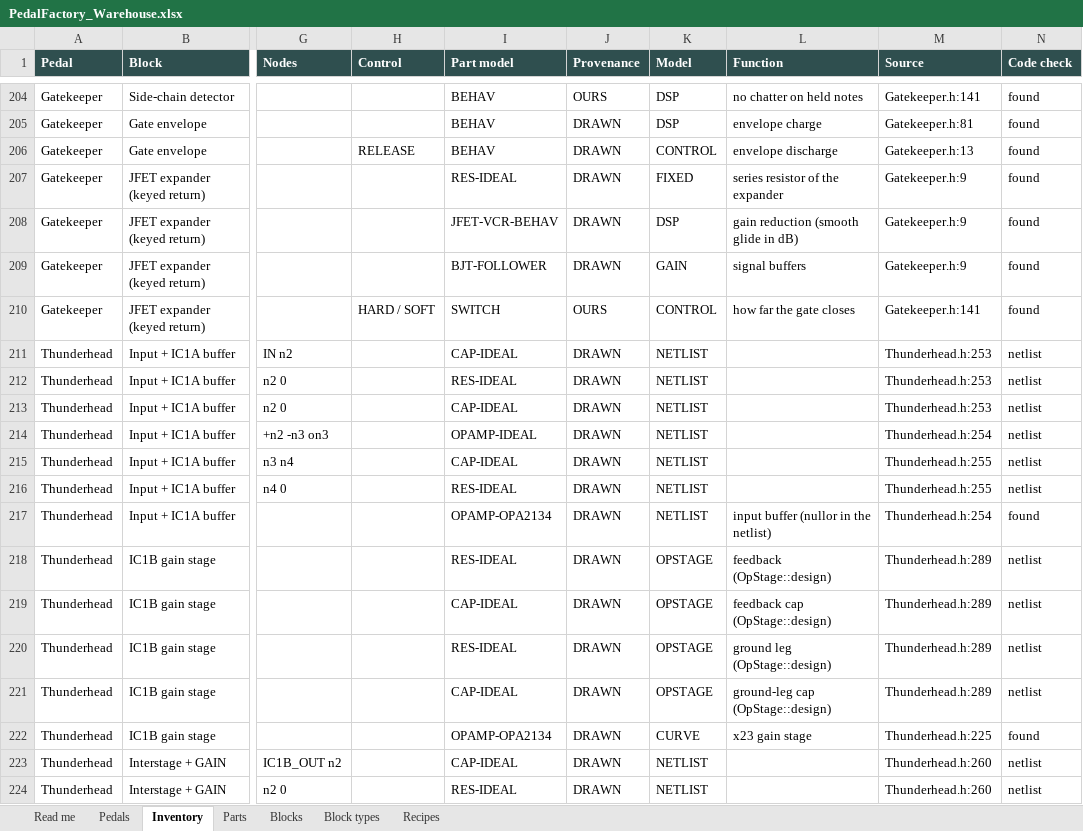
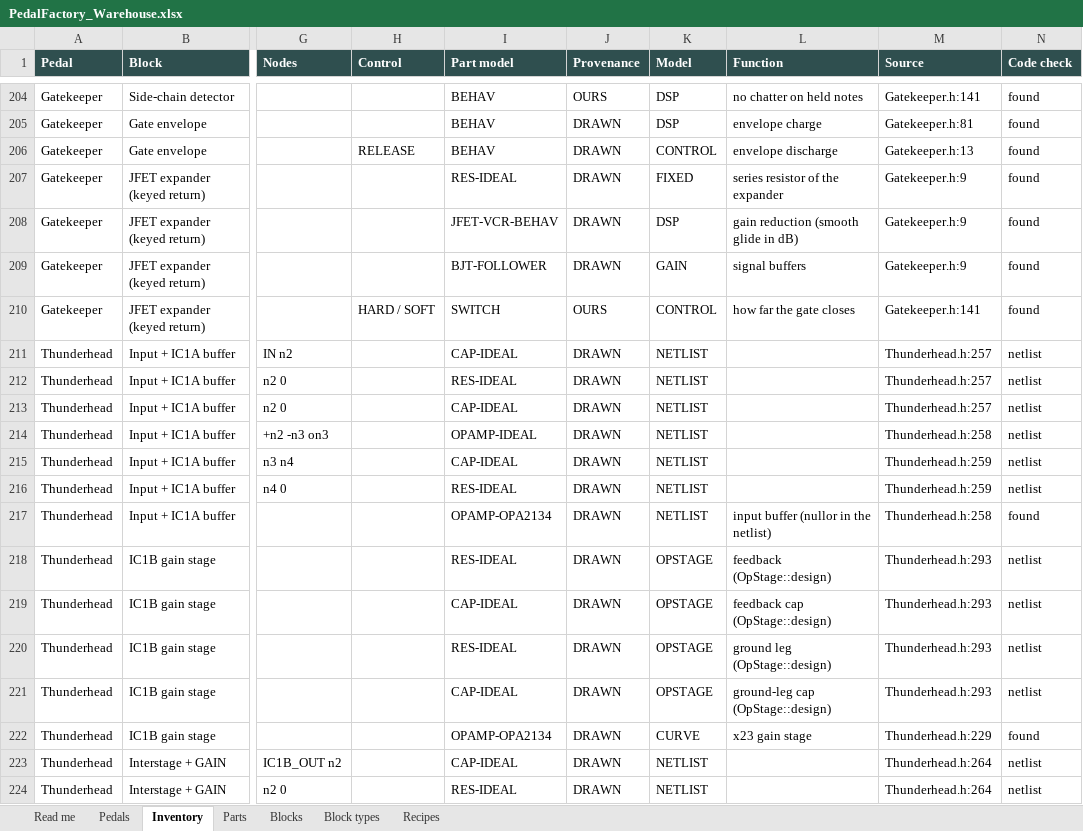
Before and after one commit to michaeltalavera72-rgb/pedalfactory, an Excel workbook: warehouse/PedalFactory_Warehouse.xlsx, sheet Inventory, drawn as a sheet; only a part is shown, gaps mark what is left out; values as stored, in another font and other column widths than the file's, no borders; charts and pictures not drawn; the diff covers the shown part only; the diff names each change by its address in the sheet, - before the commit and + after, or states it on an @@ line.

```diff
--- a/warehouse/PedalFactory_Warehouse.xlsx (sheet Inventory)
+++ b/warehouse/PedalFactory_Warehouse.xlsx (sheet Inventory)
-M211:M213 (Source): Thunderhead.h:253
+M211:M213 (Source): Thunderhead.h:257
-M214 (Source): Thunderhead.h:254
+M214 (Source): Thunderhead.h:258
-M215:M216 (Source): Thunderhead.h:255
+M215:M216 (Source): Thunderhead.h:259
-M217 (Source): Thunderhead.h:254
+M217 (Source): Thunderhead.h:258
-M218:M221 (Source): Thunderhead.h:289
+M218:M221 (Source): Thunderhead.h:293
-M222 (Source): Thunderhead.h:225
+M222 (Source): Thunderhead.h:229
-M223:M224 (Source): Thunderhead.h:260
+M223:M224 (Source): Thunderhead.h:264
```
Also changed, not shown: 256 edited cells elsewhere in this sheet, 37 other files.
